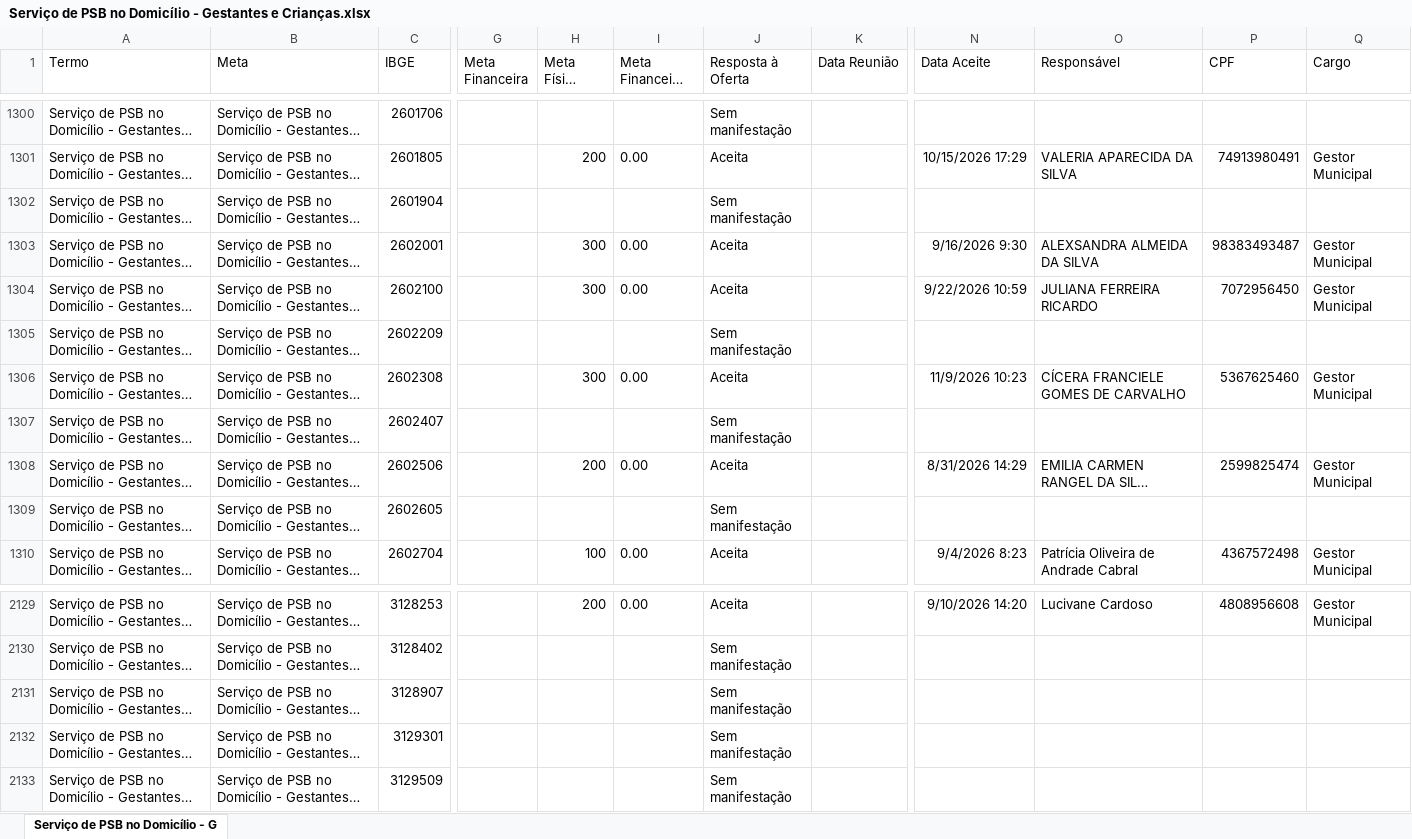
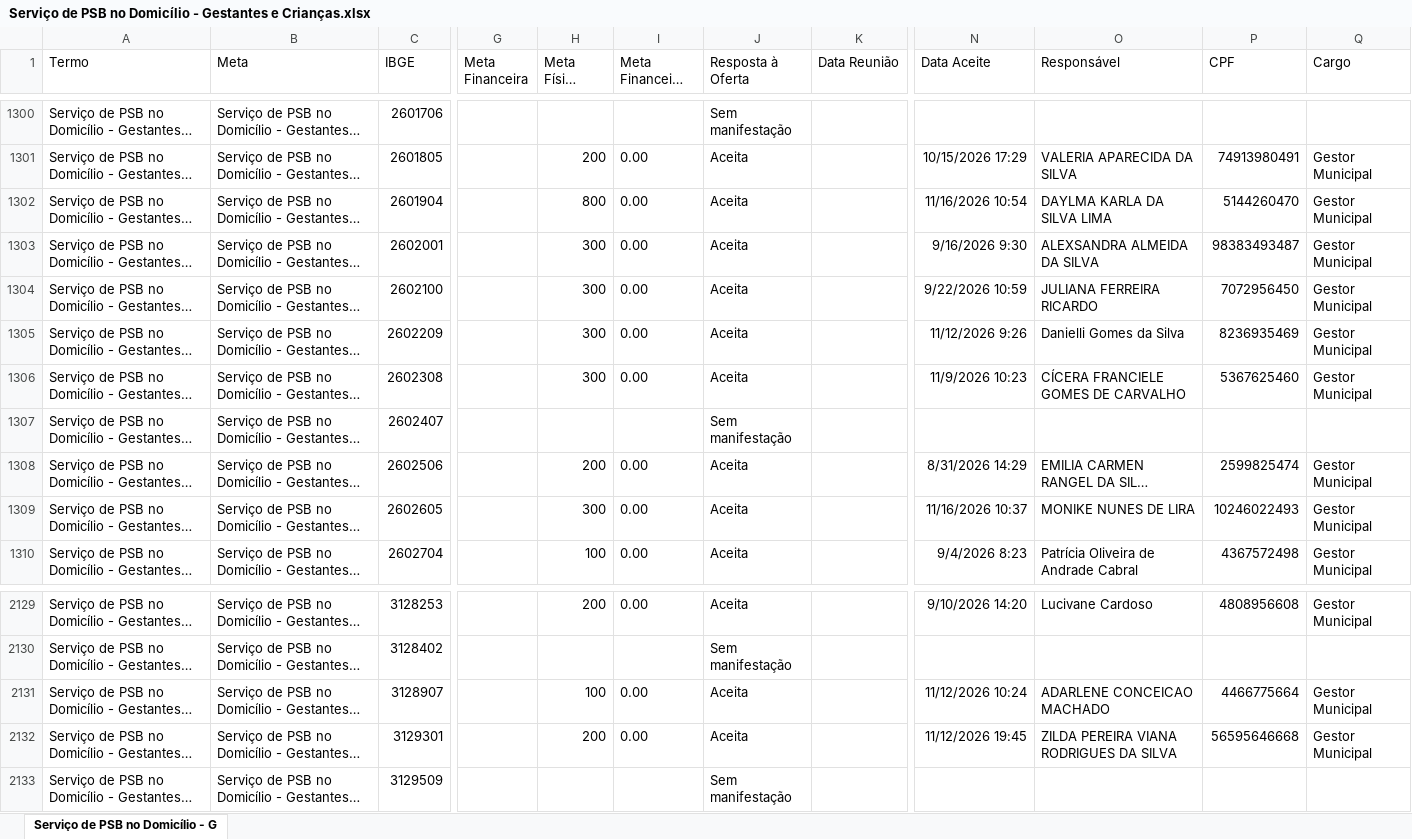
Before and after one commit to redesuas-codigoaberto/paineis-psb, an Excel workbook: planilha/antigo/Serviço de PSB no Domicílio - Gestantes e Crianças.xlsx, sheet Serviço de PSB no Domicílio - G, drawn as a sheet; only a part is shown, gaps mark what is left out; long unchanged cells end in …; values as stored, in another font and other column widths than the file's, no borders; the diff covers the shown part only; the diff names each change by its address in the sheet, - before the commit and + after, or states it on an @@ line.

```diff
--- a/planilha/antigo/Serviço de PSB no Domicílio - Gestantes e Crianças.xlsx (sheet Serviço de PSB no Domicílio - G)
+++ b/planilha/antigo/Serviço de PSB no Domicílio - Gestantes e Crianças.xlsx (sheet Serviço de PSB no Domicílio - G)
-H1302 (Meta Física Aceita): (empty)
+H1302 (Meta Física Aceita): 800
-I1302 (Meta Financeira Aceita): (empty)
+I1302 (Meta Financeira Aceita): 0.00
-J1302 (Resposta à Oferta): Sem manifestação
+J1302 (Resposta à Oferta): Aceita
-N1302 (Data Aceite): (empty)
+N1302 (Data Aceite): 11/16/2026 10:54
-O1302 (Responsável): (empty)
+O1302 (Responsável): DAYLMA KARLA DA SILVA LIMA
-P1302 (CPF): (empty)
+P1302 (CPF): 5144260470
-Q1302 (Cargo): (empty)
+Q1302 (Cargo): Gestor Municipal
-H1305 (Meta Física Aceita): (empty)
+H1305 (Meta Física Aceita): 300
-I1305 (Meta Financeira Aceita): (empty)
+I1305 (Meta Financeira Aceita): 0.00
-J1305 (Resposta à Oferta): Sem manifestação
+J1305 (Resposta à Oferta): Aceita
-N1305 (Data Aceite): (empty)
+N1305 (Data Aceite): 11/12/2026 9:26
-O1305 (Responsável): (empty)
+O1305 (Responsável): Danielli Gomes da Silva
-P1305 (CPF): (empty)
+P1305 (CPF): 8236935469
-Q1305 (Cargo): (empty)
+Q1305 (Cargo): Gestor Municipal
-H1309 (Meta Física Aceita): (empty)
+H1309 (Meta Física Aceita): 300
-I1309 (Meta Financeira Aceita): (empty)
+I1309 (Meta Financeira Aceita): 0.00
-J1309 (Resposta à Oferta): Sem manifestação
+J1309 (Resposta à Oferta): Aceita
-N1309 (Data Aceite): (empty)
+N1309 (Data Aceite): 11/16/2026 10:37
-O1309 (Responsável): (empty)
+O1309 (Responsável): MONIKE NUNES DE LIRA
-P1309 (CPF): (empty)
+P1309 (CPF): 10246022493
-Q1309 (Cargo): (empty)
+Q1309 (Cargo): Gestor Municipal
-H2131 (Meta Física Aceita): (empty)
+H2131 (Meta Física Aceita): 100
-I2131:I2132 (Meta Financeira Aceita): (empty)
+I2131:I2132 (Meta Financeira Aceita): 0.00
-J2131:J2132 (Resposta à Oferta): Sem manifestação
+J2131:J2132 (Resposta à Oferta): Aceita
-N2131 (Data Aceite): (empty)
+N2131 (Data Aceite): 11/12/2026 10:24
-O2131 (Responsável): (empty)
+O2131 (Responsável): ADARLENE CONCEICAO MACHADO
-P2131 (CPF): (empty)
+P2131 (CPF): 4466775664
-Q2131:Q2132 (Cargo): (empty)
+Q2131:Q2132 (Cargo): Gestor Municipal
-H2132 (Meta Física Aceita): (empty)
+H2132 (Meta Física Aceita): 200
-N2132 (Data Aceite): (empty)
+N2132 (Data Aceite): 11/12/2026 19:45
-O2132 (Responsável): (empty)
+O2132 (Responsável): ZILDA PEREIRA VIANA RODRIGUES DA SILVA
-P2132 (CPF): (empty)
+P2132 (CPF): 56595646668
```
Also changed, not shown: 343 edited cells elsewhere in this sheet, planilha/Serviço de PSB no Domicílio - Gestantes e Crianças.xlsx, 31 other files.
